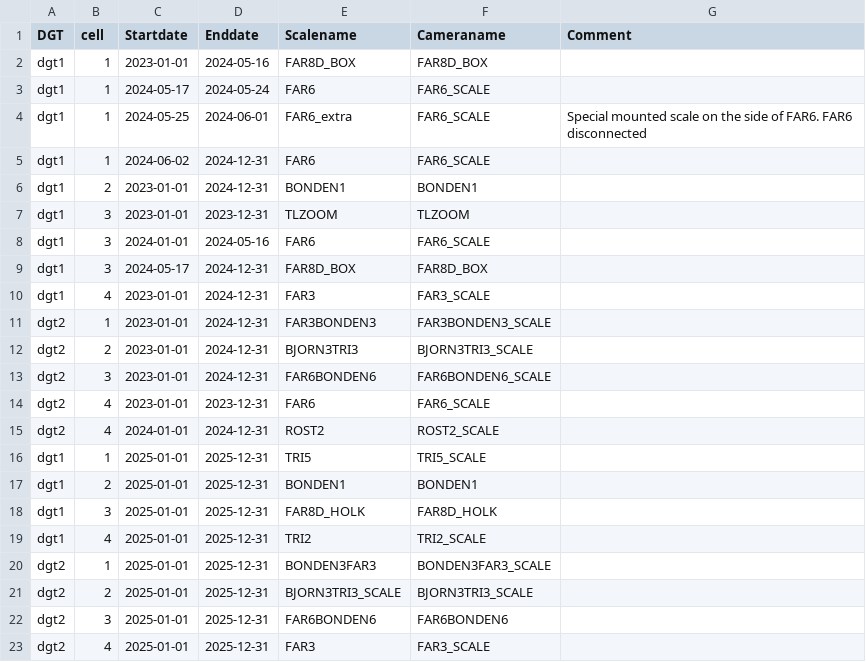
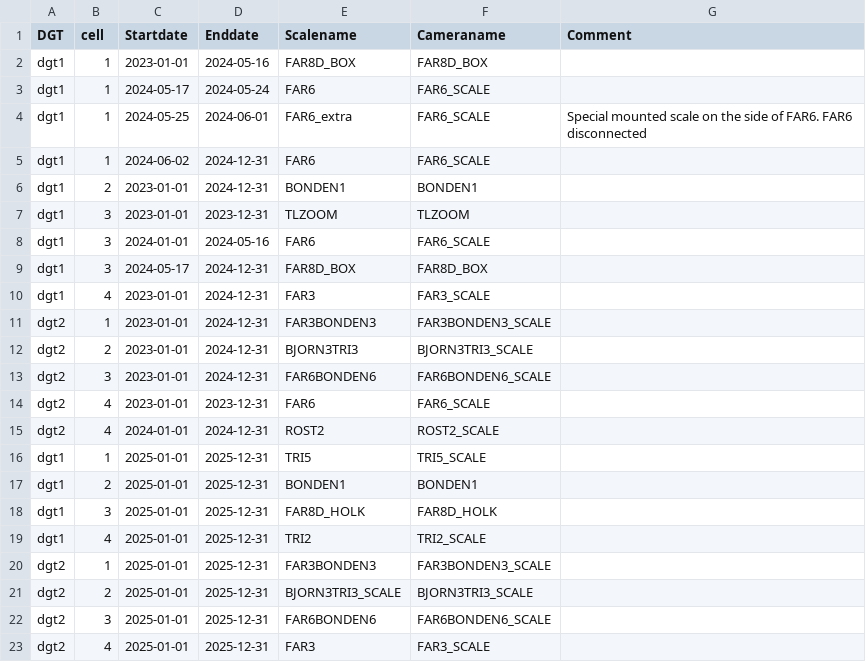
Before and after one commit to BalticSeabird/ScaleDataAcquisition, a CSV file: config/ScaleSystemNames.csv, drawn as a sheet.

```diff
--- a/config/ScaleSystemNames.csv
+++ b/config/ScaleSystemNames.csv
@@ -19,5 +19,5 @@ dgt1;3;2025-01-01;2025-12-31;FAR8D_HOLK;FAR8D_HOLK
 dgt1;4;2025-01-01;2025-12-31;TRI2;TRI2_SCALE
-dgt2;1;2025-01-01;2025-12-31;BONDEN3FAR3;BONDEN3FAR3_SCALE
+dgt2;1;2025-01-01;2025-12-31;FAR3BONDEN3;FAR3BONDEN3_SCALE
 dgt2;2;2025-01-01;2025-12-31;BJORN3TRI3_SCALE;BJORN3TRI3_SCALE
-dgt2;3;2025-01-01;2025-12-31;FAR6BONDEN6;FAR6BONDEN6
+dgt2;3;2025-01-01;2025-12-31;FAR6BONDEN6;FAR6BONDEN6_SCALE
 dgt2;4;2025-01-01;2025-12-31;FAR3;FAR3_SCALE
```
Also changed, not shown: 11 other files.
